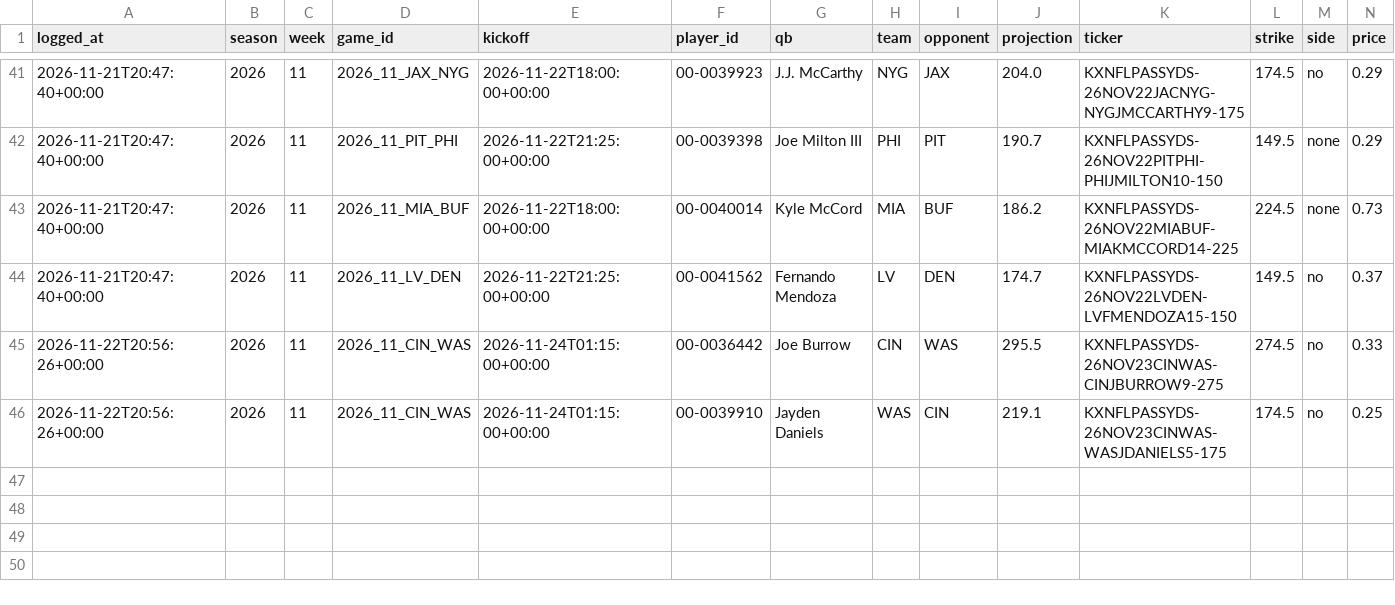
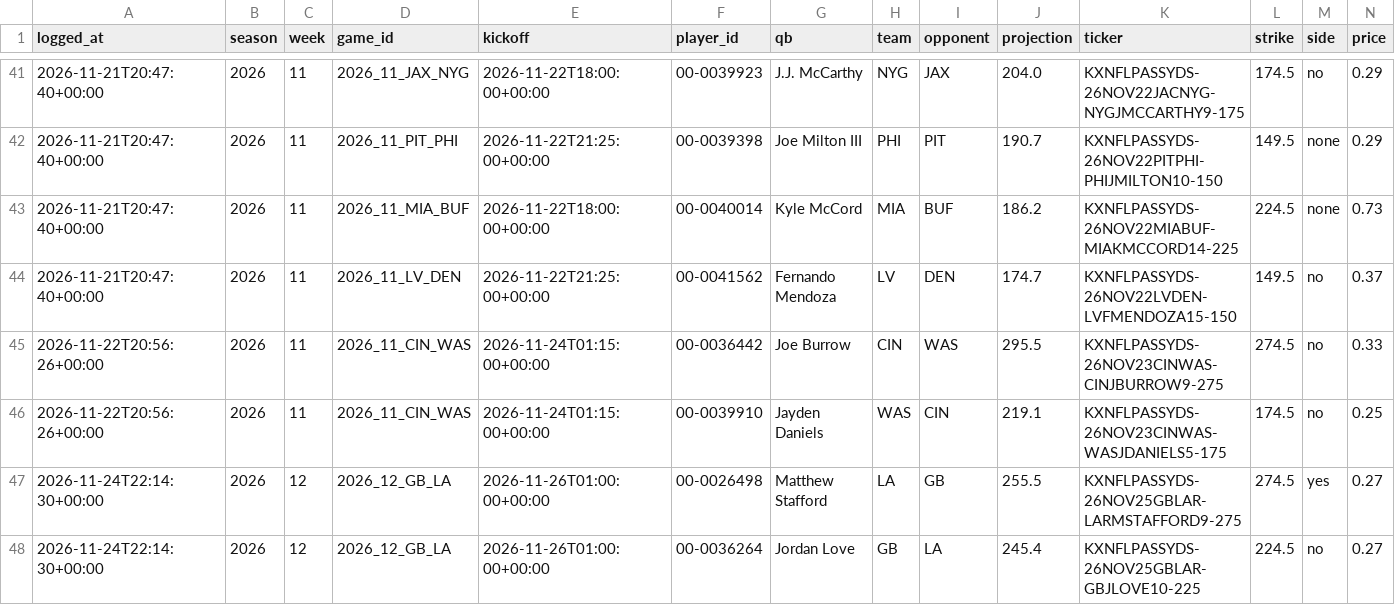
Before and after one commit to shannoj/ff_data_science_project, a CSV file: experiment/kalshi_bets.csv, drawn as a sheet; only a part is shown, gaps mark what is left out; rows hold the shown columns only; the diff names each change by its address in the sheet, - before the commit and + after, or states it on an @@ line.

```diff
--- a/experiment/kalshi_bets.csv
+++ b/experiment/kalshi_bets.csv
+row 47: 2026-11-24T22:14:30+00:00 | 2026 | 12 | 2026_12_GB_LA | 2026-11-26T01:00:00+00:00 | 00-0026498 | Matthew Stafford | LA | GB | 255.5 | KXNFLPASSYDS-26NOV25GBLAR-LARMSTAFFORD9-275 | 274.5 | yes | 0.27
+row 48: 2026-11-24T22:14:30+00:00 | 2026 | 12 | 2026_12_GB_LA | 2026-11-26T01:00:00+00:00 | 00-0036264 | Jordan Love | GB | LA | 245.4 | KXNFLPASSYDS-26NOV25GBLAR-GBJLOVE10-225 | 224.5 | no | 0.27
```
Also changed, not shown: experiment/auto_bets.csv, 4 other files.
